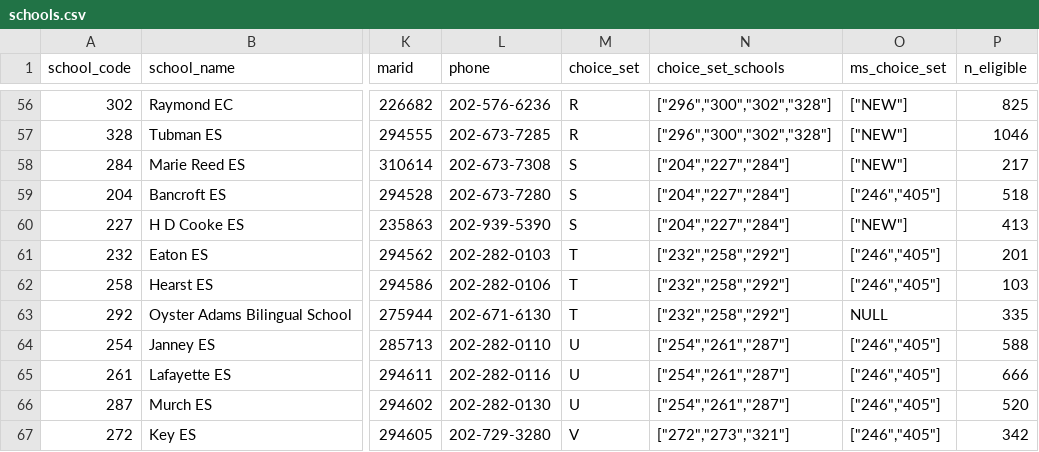
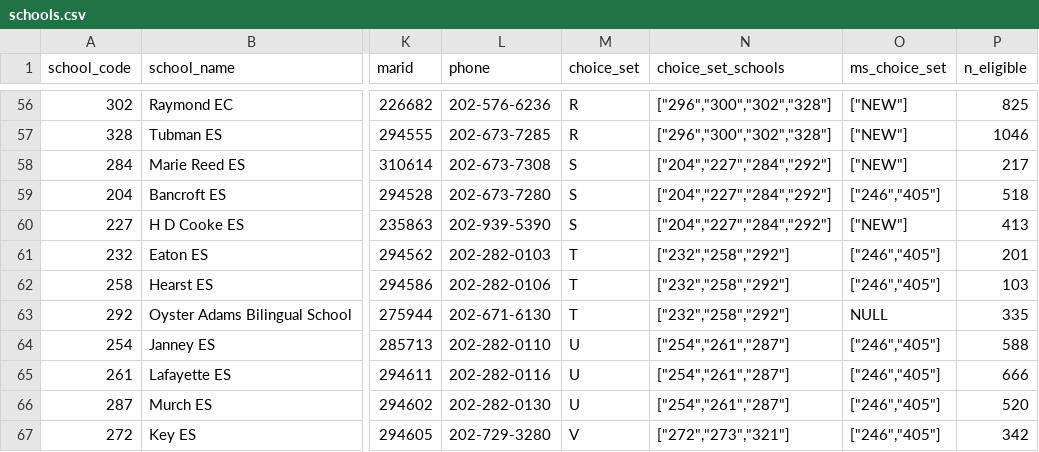
Before and after one commit to cmgiven/dcps-assignment, a CSV file: public/data/schools.csv, drawn as a sheet; only a part is shown, gaps mark what is left out; the diff names each change by its address in the sheet, - before the commit and + after, or states it on an @@ line.

Commit message:
Revised choice set 'S' (data -> 1.6)

```diff
--- a/public/data/schools.csv
+++ b/public/data/schools.csv
-N58:N60 (choice_set_schools): ["204","227","284"]
+N58:N60 (choice_set_schools): ["204","227","284","292"]
```
Also changed, not shown: 1 other file.
